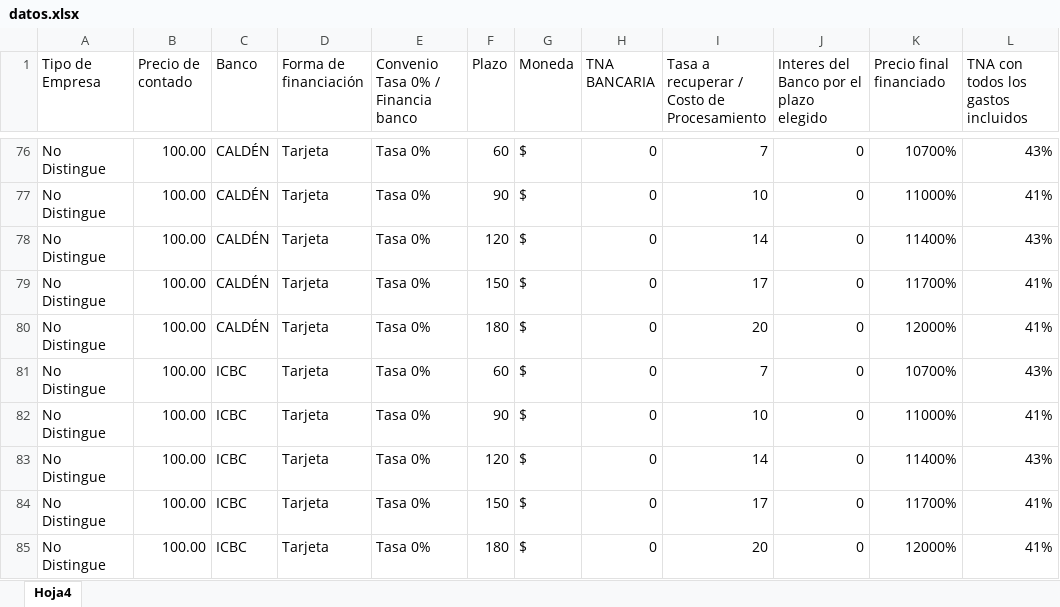
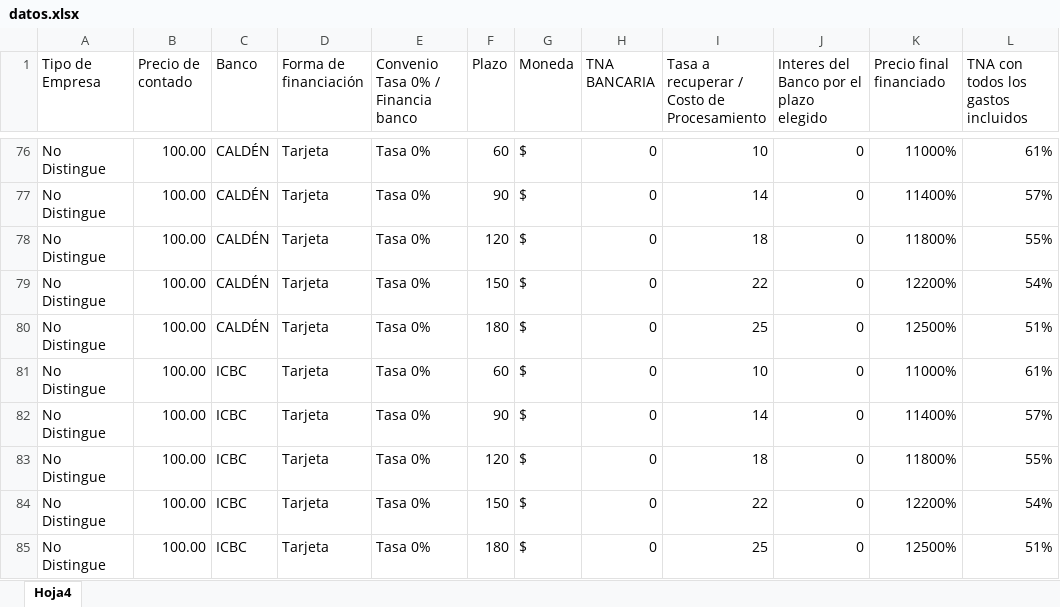
Before and after one commit to nicoacebo01/simulador, an Excel workbook: public/datos.xlsx, sheet Hoja4, drawn as a sheet; only a part is shown, gaps mark what is left out; values as stored, in another font and other column widths than the file's, no borders; the diff covers the shown part only; the diff names each change by its address in the sheet, - before the commit and + after, or states it on an @@ line.

```diff
--- a/public/datos.xlsx (sheet Hoja4)
+++ b/public/datos.xlsx (sheet Hoja4)
-I76: 7
+I76: 10
-K76 (Precio final financiado): 10700%
+K76 (Precio final financiado): 11000%
-L76: 43%
+L76: 61%
-I77: 10
+I77: 14
-K77 (Precio final financiado): 11000%
+K77 (Precio final financiado): 11400%
-L77: 41%
+L77: 57%
-I78: 14
+I78: 18
-K78 (Precio final financiado): 11400%
+K78 (Precio final financiado): 11800%
-L78: 43%
+L78: 55%
-I79: 17
+I79: 22
-K79 (Precio final financiado): 11700%
+K79 (Precio final financiado): 12200%
-L79: 41%
+L79: 54%
-I80: 20
+I80: 25
-K80 (Precio final financiado): 12000%
+K80 (Precio final financiado): 12500%
-L80: 41%
+L80: 51%
-I81: 7
+I81: 10
-K81 (Precio final financiado): 10700%
+K81 (Precio final financiado): 11000%
-L81: 43%
+L81: 61%
-I82: 10
+I82: 14
-K82 (Precio final financiado): 11000%
+K82 (Precio final financiado): 11400%
-L82: 41%
+L82: 57%
-I83: 14
+I83: 18
-K83 (Precio final financiado): 11400%
+K83 (Precio final financiado): 11800%
-L83: 43%
+L83: 55%
-I84: 17
+I84: 22
-K84 (Precio final financiado): 11700%
+K84 (Precio final financiado): 12200%
-L84: 41%
+L84: 54%
-I85: 20
+I85: 25
-K85 (Precio final financiado): 12000%
+K85 (Precio final financiado): 12500%
-L85: 41%
+L85: 51%
```
Also changed, not shown: 262 edited cells elsewhere in this sheet.
